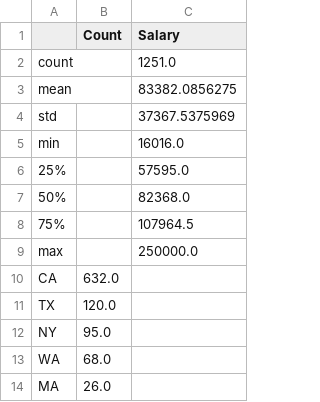
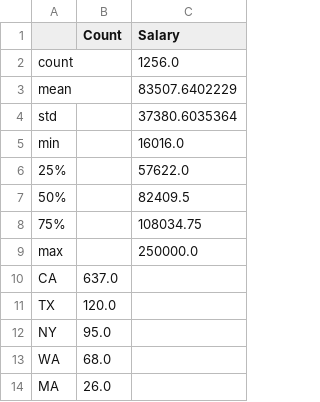
Before and after one commit to ktc312/personal_site, a CSV file: Taiwanese_PERM/perm_data_analysis/output/summarize_ALL2016.csv, drawn as a sheet; only a part is shown; the diff covers the shown part only.

```diff
--- a/Taiwanese_PERM/perm_data_analysis/output/summarize_ALL2016.csv
+++ b/Taiwanese_PERM/perm_data_analysis/output/summarize_ALL2016.csv
@@ -1,11 +1,11 @@
 ,Count,Salary
-count,,1251.0
-mean,,83382.0856275
-std,,37367.5375969
+count,,1256.0
+mean,,83507.6402229
+std,,37380.6035364
 min,,16016.0
-25%,,57595.0
-50%,,82368.0
-75%,,107964.5
+25%,,57622.0
+50%,,82409.5
+75%,,108034.75
 max,,250000.0
-CA,632.0,
+CA,637.0,
 TX,120.0,
```
Also changed, not shown: 1 added row, 1 removed row and 11 edited cells elsewhere in this file, Taiwanese_PERM/perm_data_analysis/output/summarize_ALL2017.csv, Taiwanese_PERM/perm_data_analysis/output/summarize_Bay Area2016.csv, 21 other files.
